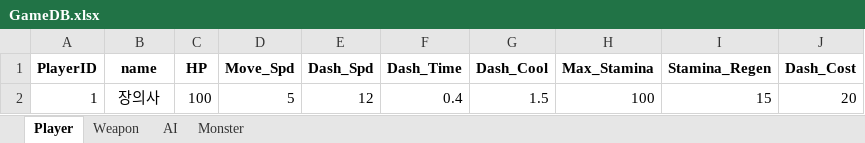
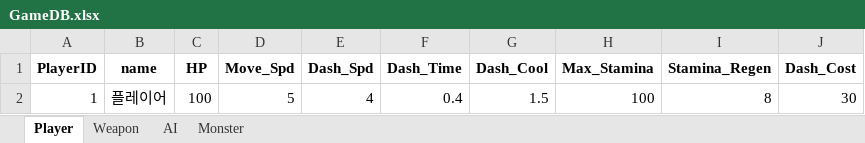
Before and after one commit to namsuhan0322/Last-Rites, an Excel workbook: Assets/Data/GameDB.xlsx, sheet Player, drawn as a sheet; values as stored, in another font and other column widths than the file's, no borders; the diff names each change by its address in the sheet, - before the commit and + after, or states it on an @@ line.

Commit message:
[Feat] 회피 시 스테미나 줄어들게 구현, 플레이어 체력,스테미나, 스킬 슬롯, 보스 체력 UI 구현

```diff
--- a/Assets/Data/GameDB.xlsx (sheet Player)
+++ b/Assets/Data/GameDB.xlsx (sheet Player)
-B2 (name): 장의사
+B2 (name): 플레이어
-E2 (Dash_Spd): 12
+E2 (Dash_Spd): 4
-I2 (Stamina_Regen): 15
+I2 (Stamina_Regen): 8
-J2 (Dash_Cost): 20
+J2 (Dash_Cost): 30
```
Also changed, not shown: 17 other files.
